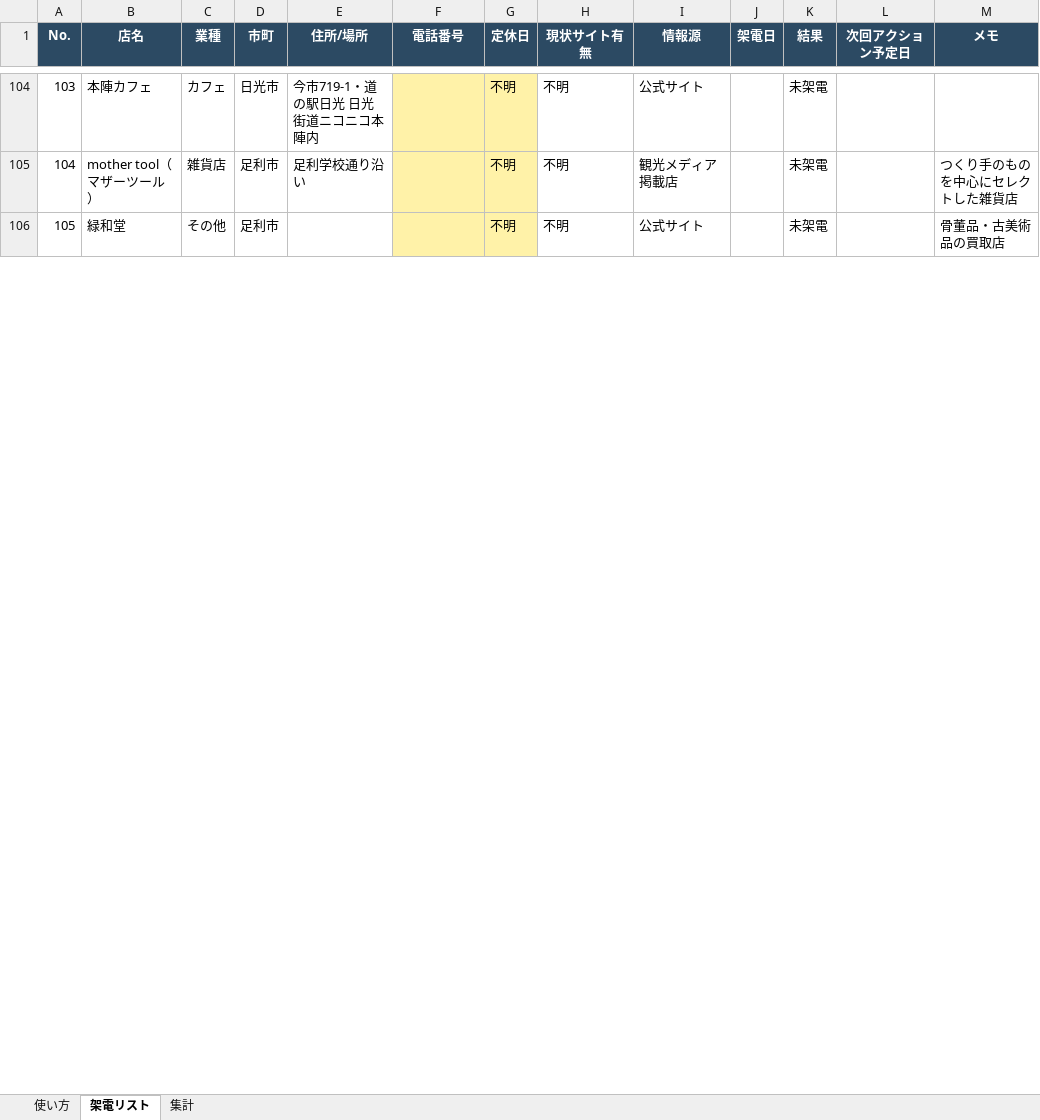
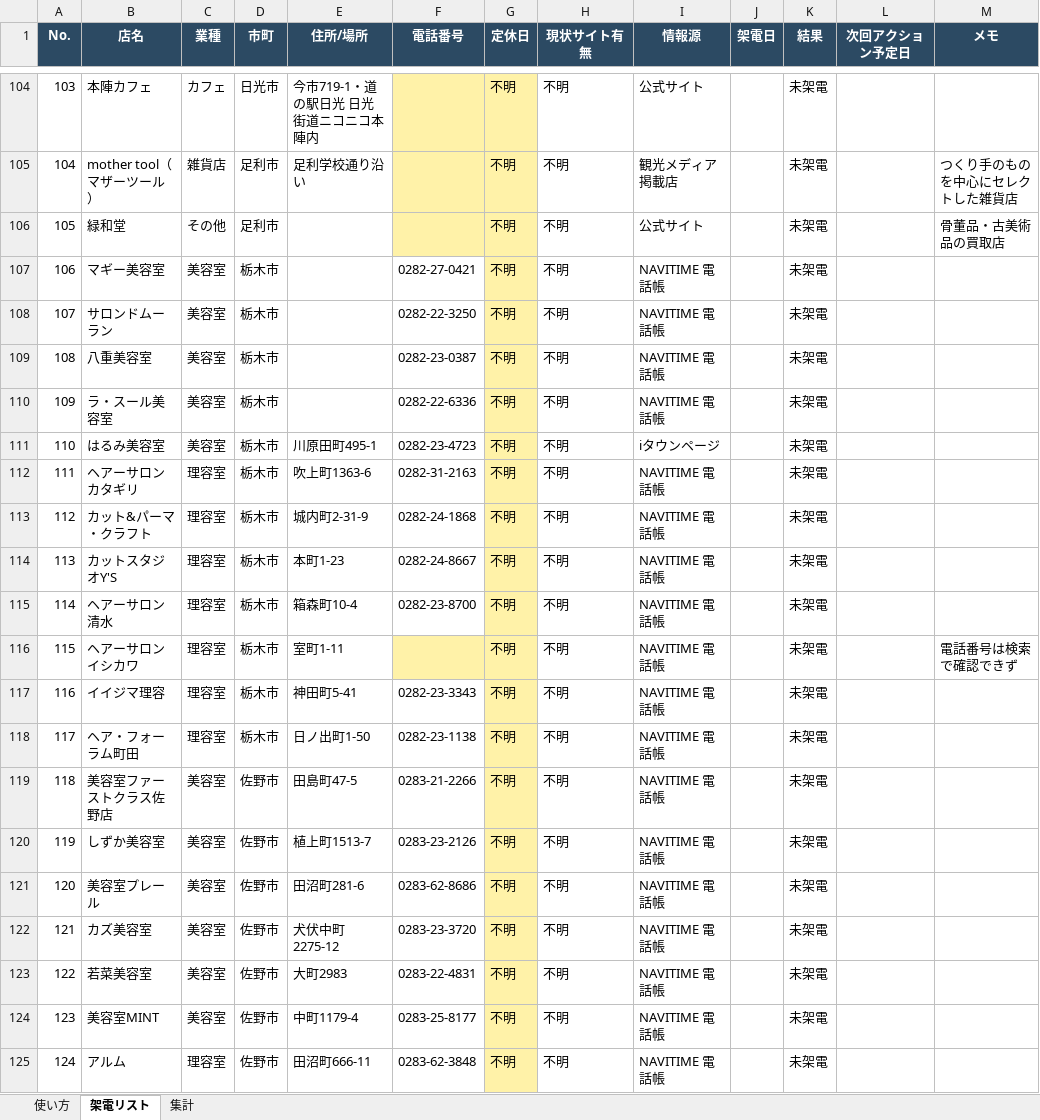
Before and after one commit to makrh11web-gif/-, an Excel workbook: projects/tel-appo/call-list.xlsx, sheet 架電リスト, drawn as a sheet; only a part is shown, gaps mark what is left out; values as stored, in another font and other column widths than the file's, no borders; the diff covers the shown part only; the diff names each change by its address in the sheet, - before the commit and + after, or states it on an @@ line.

```diff
--- a/projects/tel-appo/call-list.xlsx (sheet 架電リスト)
+++ b/projects/tel-appo/call-list.xlsx (sheet 架電リスト)
+row 107: 106 | マギー美容室 | 美容室 | 栃木市 |  | 0282-27-0421 | 不明 | 不明 | NAVITIME 電話帳 |  | 未架電
+row 108: 107 | サロンドムーラン | 美容室 | 栃木市 |  | 0282-22-3250 | 不明 | 不明 | NAVITIME 電話帳 |  | 未架電
+row 109: 108 | 八重美容室 | 美容室 | 栃木市 |  | 0282-23-0387 | 不明 | 不明 | NAVITIME 電話帳 |  | 未架電
+row 110: 109 | ラ・スール美容室 | 美容室 | 栃木市 |  | 0282-22-6336 | 不明 | 不明 | NAVITIME 電話帳 |  | 未架電
+row 111: 110 | はるみ美容室 | 美容室 | 栃木市 | 川原田町495-1 | 0282-23-4723 | 不明 | 不明 | iタウンページ |  | 未架電
+row 112: 111 | ヘアーサロンカタギリ | 理容室 | 栃木市 | 吹上町1363-6 | 0282-31-2163 | 不明 | 不明 | NAVITIME 電話帳 |  | 未架電
+row 113: 112 | カット&パーマ・クラフト | 理容室 | 栃木市 | 城内町2-31-9 | 0282-24-1868 | 不明 | 不明 | NAVITIME 電話帳 |  | 未架電
+row 114: 113 | カットスタジオY'S | 理容室 | 栃木市 | 本町1-23 | 0282-24-8667 | 不明 | 不明 | NAVITIME 電話帳 |  | 未架電
+row 115: 114 | ヘアーサロン清水 | 理容室 | 栃木市 | 箱森町10-4 | 0282-23-8700 | 不明 | 不明 | NAVITIME 電話帳 |  | 未架電
+row 116: 115 | ヘアーサロンイシカワ | 理容室 | 栃木市 | 室町1-11 |  | 不明 | 不明 | NAVITIME 電話帳 |  | 未架電 |  | 電話番号は検索で確認できず
+row 117: 116 | イイジマ理容 | 理容室 | 栃木市 | 神田町5-41 | 0282-23-3343 | 不明 | 不明 | NAVITIME 電話帳 |  | 未架電
+row 118: 117 | ヘア・フォーラム町田 | 理容室 | 栃木市 | 日ノ出町1-50 | 0282-23-1138 | 不明 | 不明 | NAVITIME 電話帳 |  | 未架電
+row 119: 118 | 美容室ファーストクラス佐野店 | 美容室 | 佐野市 | 田島町47-5 | 0283-21-2266 | 不明 | 不明 | NAVITIME 電話帳 |  | 未架電
+row 120: 119 | しずか美容室 | 美容室 | 佐野市 | 植上町1513-7 | 0283-23-2126 | 不明 | 不明 | NAVITIME 電話帳 |  | 未架電
+row 121: 120 | 美容室プレール | 美容室 | 佐野市 | 田沼町281-6 | 0283-62-8686 | 不明 | 不明 | NAVITIME 電話帳 |  | 未架電
+row 122: 121 | カズ美容室 | 美容室 | 佐野市 | 犬伏中町2275-12 | 0283-23-3720 | 不明 | 不明 | NAVITIME 電話帳 |  | 未架電
+row 123: 122 | 若菜美容室 | 美容室 | 佐野市 | 大町2983 | 0283-22-4831 | 不明 | 不明 | NAVITIME 電話帳 |  | 未架電
+row 124: 123 | 美容室MINT | 美容室 | 佐野市 | 中町1179-4 | 0283-25-8177 | 不明 | 不明 | NAVITIME 電話帳 |  | 未架電
+row 125: 124 | アルム | 理容室 | 佐野市 | 田沼町666-11 | 0283-62-3848 | 不明 | 不明 | NAVITIME 電話帳 |  | 未架電
```
Also changed, not shown: 73 added rows and row numbers in column A elsewhere in this sheet, sheet 集計, 1 other file.
